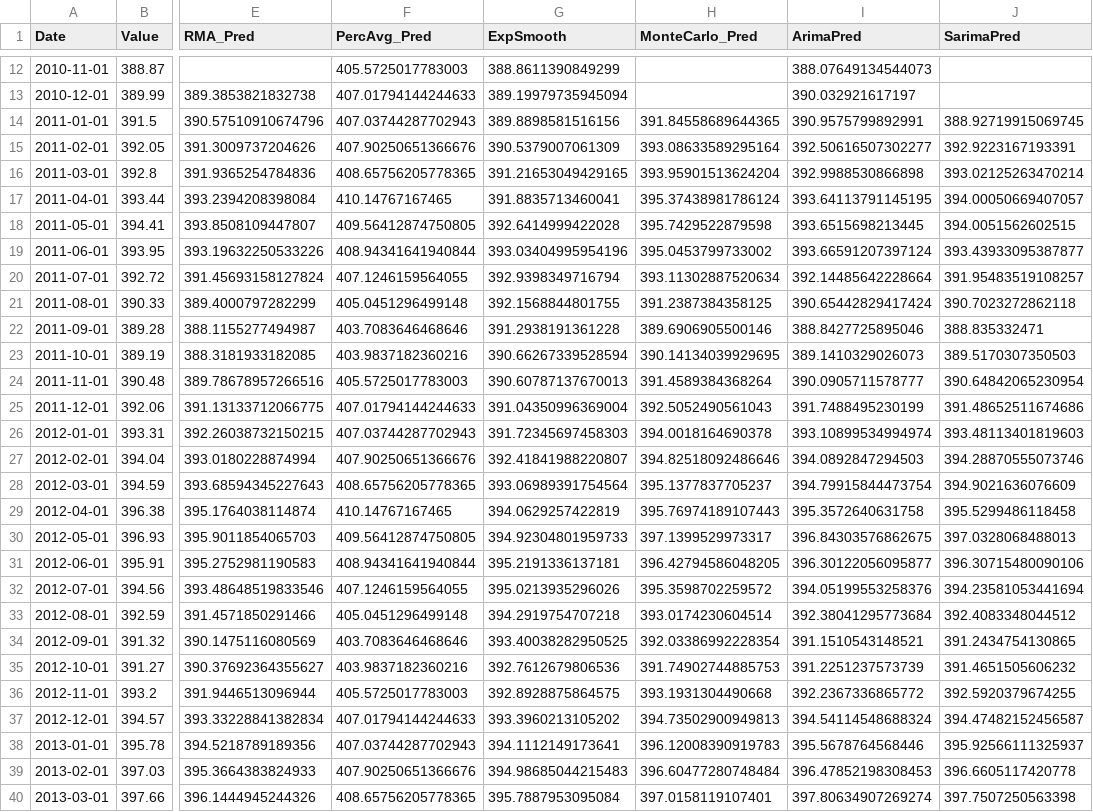
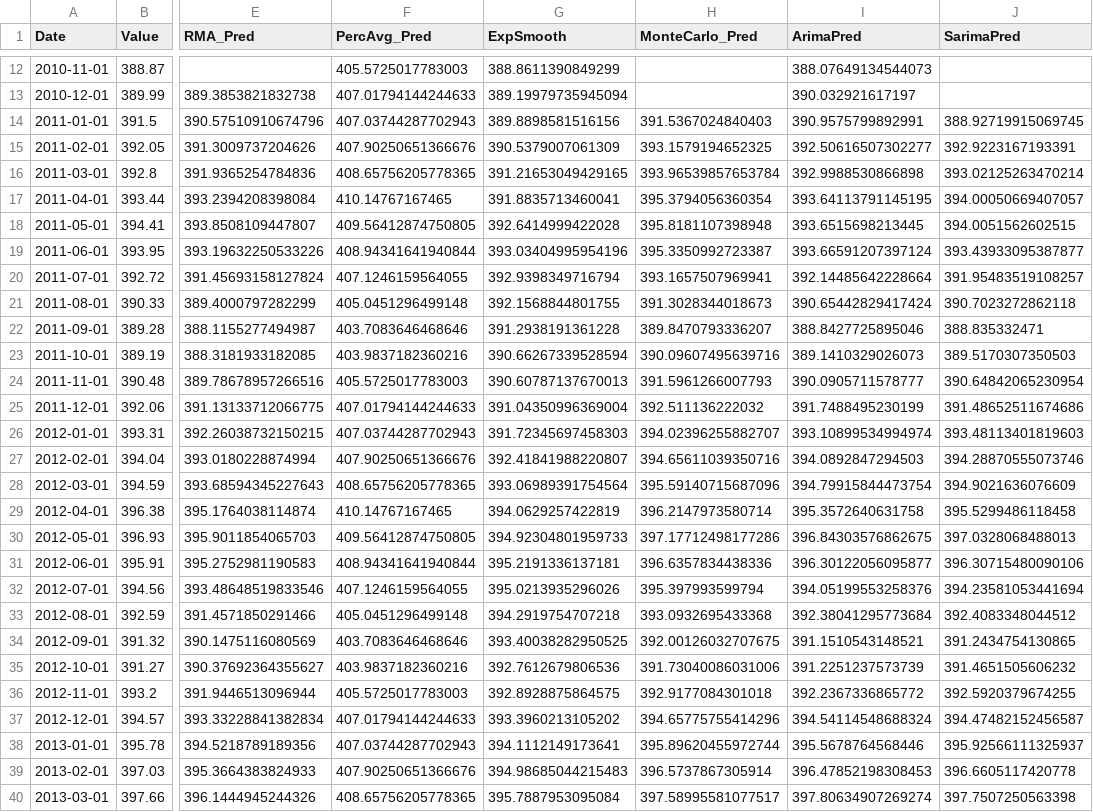
Before and after one commit to aLieexe/statistika-final-proj, a CSV file: processed-data.csv, drawn as a sheet; only a part is shown, gaps mark what is left out; the diff covers the shown part only; the diff names each change by its address in the sheet, - before the commit and + after, or states it on an @@ line.

```diff
--- a/processed-data.csv
+++ b/processed-data.csv
-H14 (MonteCarlo_Pred): 391.84558689644365
+H14 (MonteCarlo_Pred): 391.5367024840403
-H15 (MonteCarlo_Pred): 393.08633589295164
+H15 (MonteCarlo_Pred): 393.1579194652325
-H16 (MonteCarlo_Pred): 393.95901513624204
+H16 (MonteCarlo_Pred): 393.96539857653784
-H17 (MonteCarlo_Pred): 395.37438981786124
+H17 (MonteCarlo_Pred): 395.3794056360354
-H18 (MonteCarlo_Pred): 395.7429522879598
+H18 (MonteCarlo_Pred): 395.8181107398948
-H19 (MonteCarlo_Pred): 395.0453799733002
+H19 (MonteCarlo_Pred): 395.3350992723387
-H20 (MonteCarlo_Pred): 393.11302887520634
+H20 (MonteCarlo_Pred): 393.1657507969941
-H21 (MonteCarlo_Pred): 391.2387384358125
+H21 (MonteCarlo_Pred): 391.3028344018673
-H22 (MonteCarlo_Pred): 389.6906905500146
+H22 (MonteCarlo_Pred): 389.8470793336207
-H23 (MonteCarlo_Pred): 390.14134039929695
+H23 (MonteCarlo_Pred): 390.09607495639716
-H24 (MonteCarlo_Pred): 391.4589384368264
+H24 (MonteCarlo_Pred): 391.5961266007793
-H25 (MonteCarlo_Pred): 392.5052490561043
+H25 (MonteCarlo_Pred): 392.511136222032
-H26 (MonteCarlo_Pred): 394.0018164690378
+H26 (MonteCarlo_Pred): 394.02396255882707
-H27 (MonteCarlo_Pred): 394.82518092486646
+H27 (MonteCarlo_Pred): 394.65611039350716
-H28 (MonteCarlo_Pred): 395.1377837705237
+H28 (MonteCarlo_Pred): 395.59140715687096
-H29 (MonteCarlo_Pred): 395.76974189107443
+H29 (MonteCarlo_Pred): 396.2147973580714
-H30 (MonteCarlo_Pred): 397.1399529973317
+H30 (MonteCarlo_Pred): 397.17712498177286
-H31 (MonteCarlo_Pred): 396.42794586048205
+H31 (MonteCarlo_Pred): 396.6357834438336
-H32 (MonteCarlo_Pred): 395.3598702259572
+H32 (MonteCarlo_Pred): 395.397993599794
-H33 (MonteCarlo_Pred): 393.0174230604514
+H33 (MonteCarlo_Pred): 393.0932695433368
-H34 (MonteCarlo_Pred): 392.03386992228354
+H34 (MonteCarlo_Pred): 392.00126032707675
-H35 (MonteCarlo_Pred): 391.74902744885753
+H35 (MonteCarlo_Pred): 391.73040086031006
-H36 (MonteCarlo_Pred): 393.1931304490668
+H36 (MonteCarlo_Pred): 392.9177084301018
-H37 (MonteCarlo_Pred): 394.73502900949813
+H37 (MonteCarlo_Pred): 394.65775755414296
-H38 (MonteCarlo_Pred): 396.12008390919783
+H38 (MonteCarlo_Pred): 395.89620455972744
-H39 (MonteCarlo_Pred): 396.60477280748484
+H39 (MonteCarlo_Pred): 396.5737867305914
-H40 (MonteCarlo_Pred): 397.0158119107401
+H40 (MonteCarlo_Pred): 397.58995581077517
```
Also changed, not shown: 157 edited cells elsewhere in this file, 10 other files.
